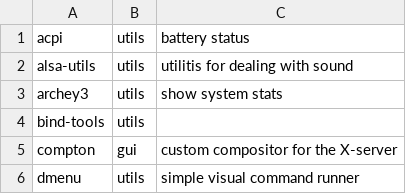
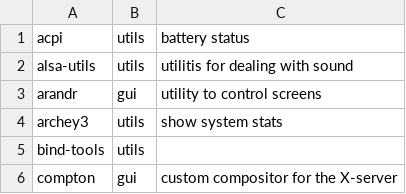
Before and after one commit to barskern/BASSAL, a CSV file: data/packages.csv, drawn as a sheet; only a part is shown; the shorter side is filled out with more unchanged rows.

Commit message:
Add arandr

```diff
--- a/data/packages.csv
+++ b/data/packages.csv
@@ -2,2 +2,3 @@ acpi,utils,battery status,
 alsa-utils,utils,utilitis for dealing with sound,
+arandr,gui,utility to control screens,
 archey3,utils,show system stats,
```
